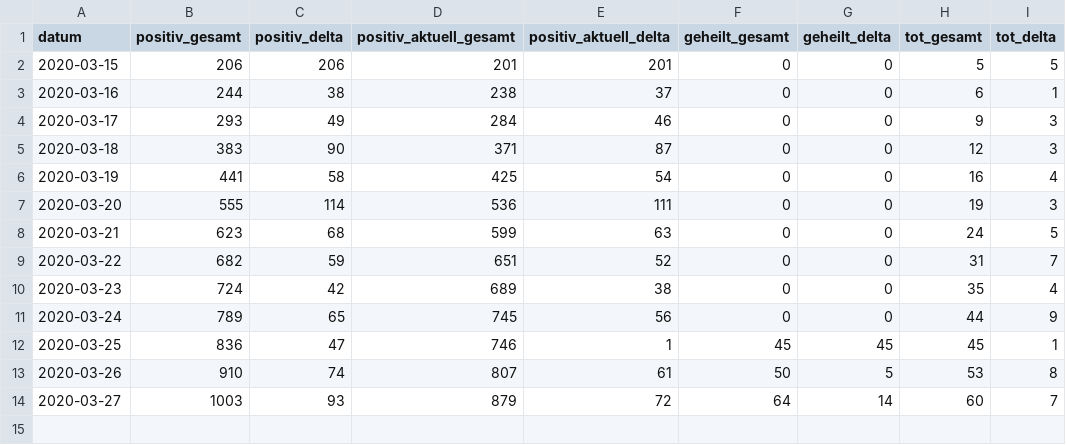
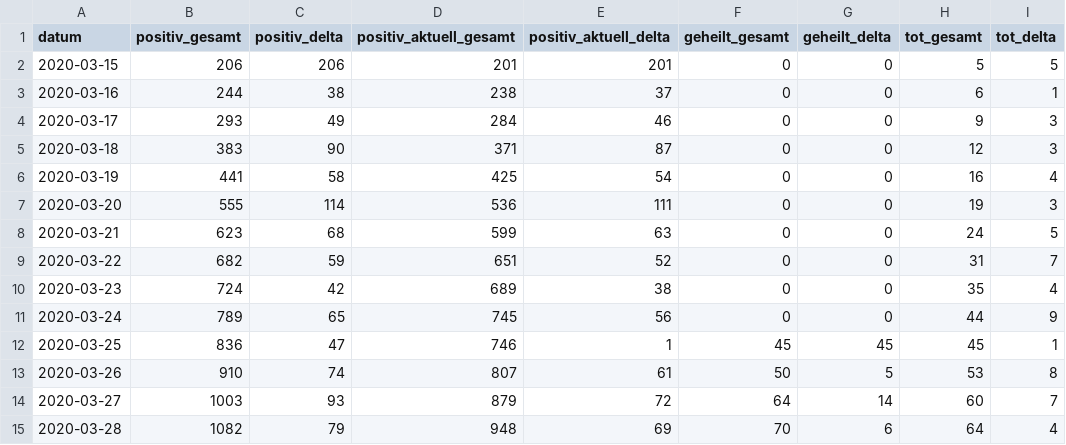
Before and after one commit to christophmoar/covid-19, a CSV file: dataset-01/covid19_bz.csv, drawn as a sheet; the diff names each change by its address in the sheet, - before the commit and + after, or states it on an @@ line.

Commit message:
added new visualization for timeseries dataset

```diff
--- a/dataset-01/covid19_bz.csv
+++ b/dataset-01/covid19_bz.csv
+row 15: 2020-03-28 | 1082 | 79 | 948 | 69 | 70 | 6 | 64 | 4
```
Also changed, not shown: 7 other files.
